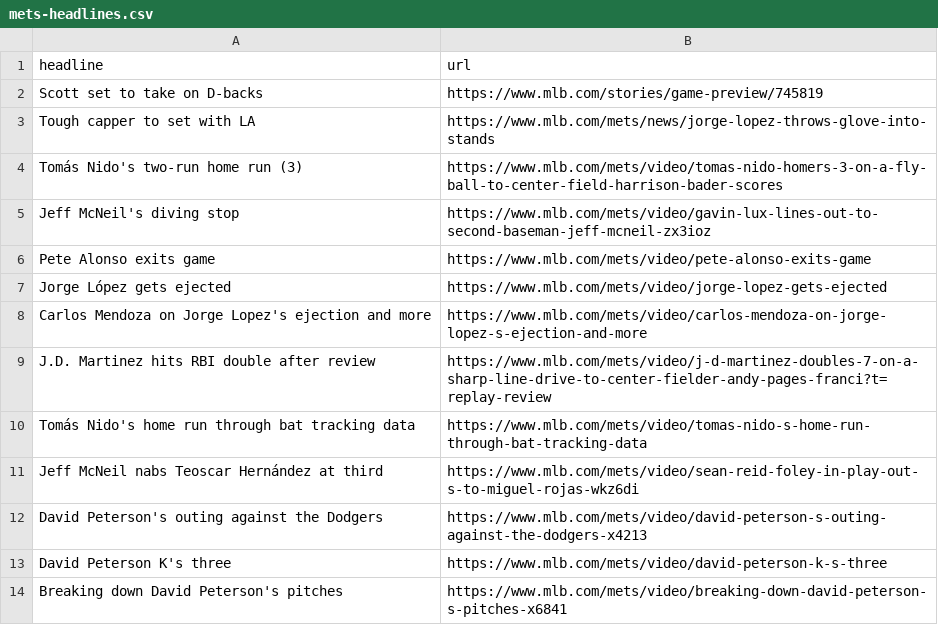
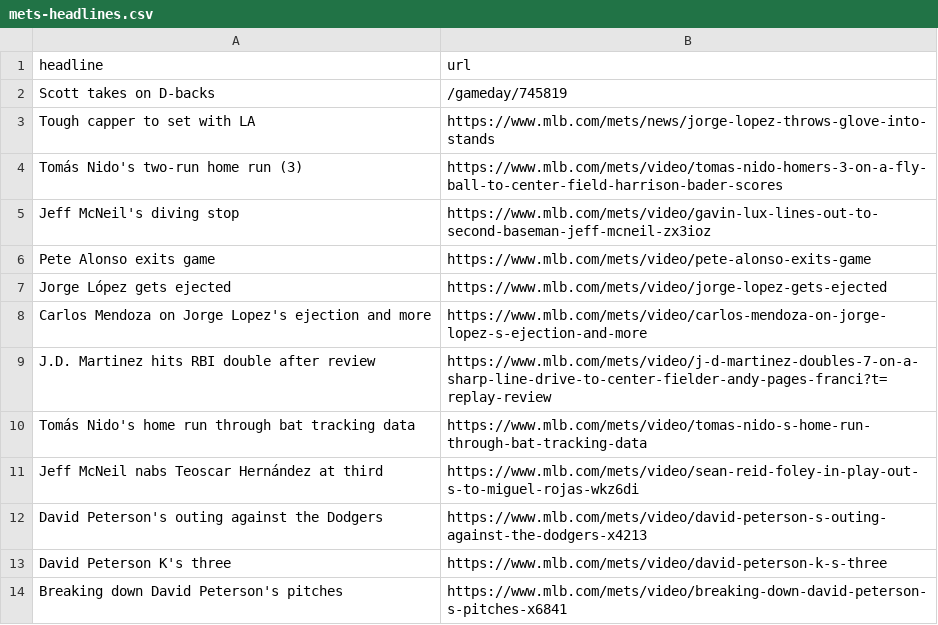
Before and after one commit to atd124/autoscraper-history-main, a CSV file: mets-headlines.csv, drawn as a sheet.

```diff
--- a/mets-headlines.csv
+++ b/mets-headlines.csv
@@ -1,3 +1,3 @@
 headline,url
-Scott set to take on D-backs,https://www.mlb.com/stories/game-preview/745819
+Scott takes on D-backs,/gameday/745819
 Tough capper to set with LA,https://www.mlb.com/mets/news/jorge-lopez-throws-glove-into-stands
```
